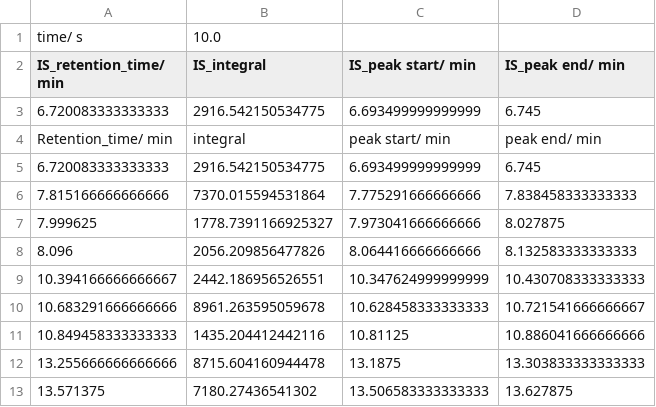
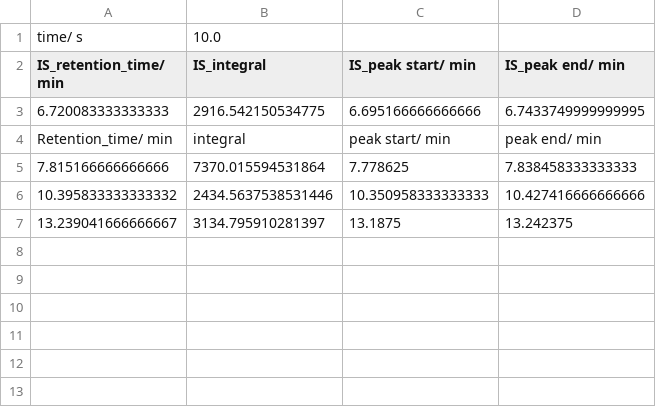
Before and after one commit to Will-Robin/ChromProcess, a CSV file: Examples/Example/ExperimentalData/ExamplePeakCollections/chrom_001.csv, drawn as a sheet.

```diff
--- a/Examples/Example/ExperimentalData/ExamplePeakCollections/chrom_001.csv
+++ b/Examples/Example/ExperimentalData/ExamplePeakCollections/chrom_001.csv
@@ -2,12 +2,6 @@ time/ s,10.0
 IS_retention_time/ min,IS_integral,IS_peak start/ min,IS_peak end/ min
-6.720083333333333,2916.542150534775,6.693499999999999,6.745
+6.720083333333333,2916.542150534775,6.695166666666666,6.7433749999999995
 Retention_time/ min,integral,peak start/ min,peak end/ min
-6.720083333333333,2916.542150534775,6.693499999999999,6.745
-7.815166666666666,7370.015594531864,7.775291666666666,7.838458333333333
-7.999625,1778.7391166925327,7.973041666666666,8.027875
-8.096,2056.209856477826,8.064416666666666,8.132583333333333
-10.394166666666667,2442.186956526551,10.347624999999999,10.430708333333333
-10.683291666666666,8961.263595059678,10.628458333333333,10.721541666666667
-10.849458333333333,1435.204412442116,10.81125,10.886041666666666
-13.255666666666666,8715.604160944478,13.1875,13.303833333333333
-13.571375,7180.27436541302,13.506583333333333,13.627875
+7.815166666666666,7370.015594531864,7.778625,7.838458333333333
+10.395833333333332,2434.5637538531446,10.350958333333333,10.427416666666666
+13.239041666666667,3134.795910281397,13.1875,13.242375
```
Also changed, not shown: Examples/Example/ExperimentalData/DataReports/Example_GCMS_concentration_report.csv, Examples/Example/ExperimentalData/DataReports/Example_GCMS_integral_report.csv, 3 other files.
